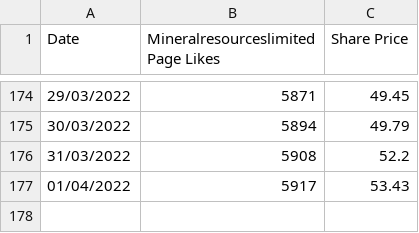
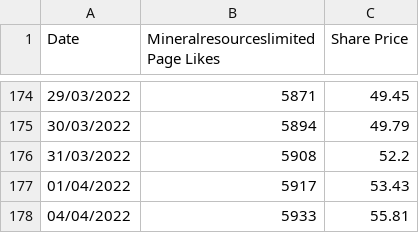
Before and after one commit to ted-marozzi/stock-likes-share-price-scraper, a CSV file: out/mineralresourceslimited/mineralresourceslimited.csv, drawn as a sheet; only a part is shown, gaps mark what is left out; the diff names each change by its address in the sheet, - before the commit and + after, or states it on an @@ line.

Commit message:
Updated likes

```diff
--- a/out/mineralresourceslimited/mineralresourceslimited.csv
+++ b/out/mineralresourceslimited/mineralresourceslimited.csv
+row 178: 04/04/2022 | 5933 | 55.81
```
Also changed, not shown: out/ZipAU/ZipAU.csv, out/pointsbet/pointsbet.csv.
